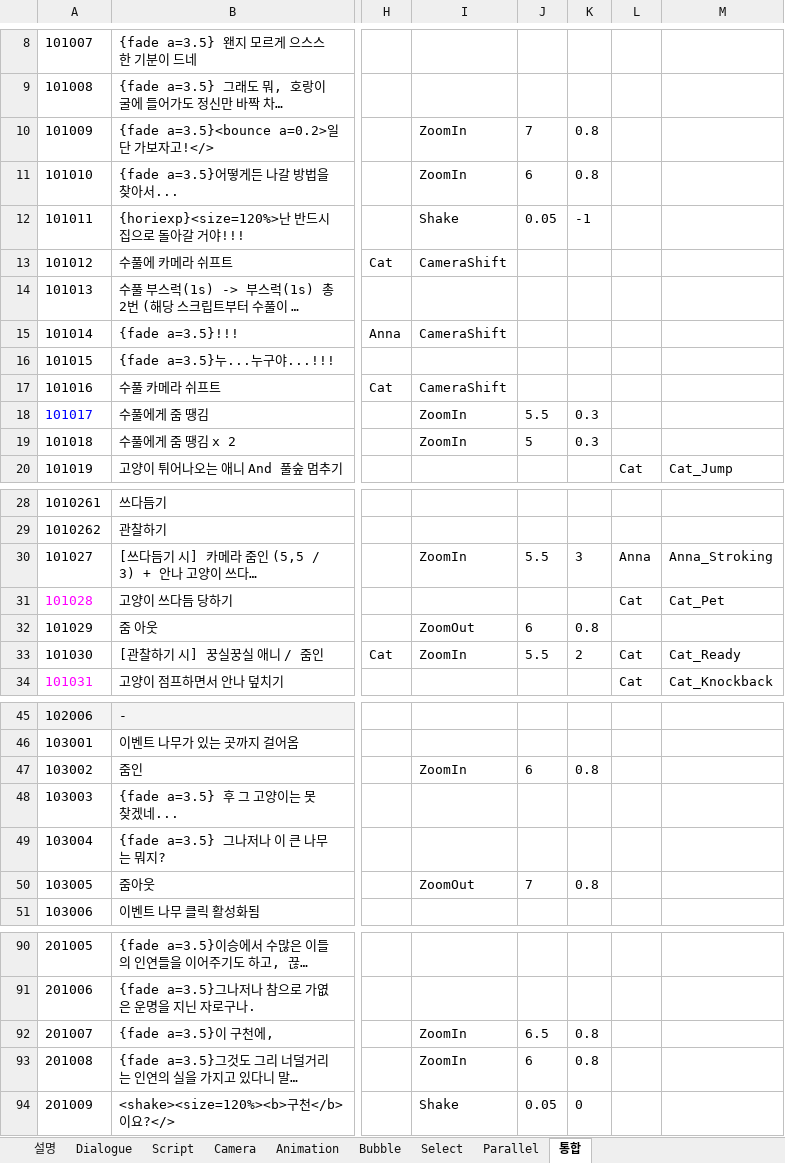
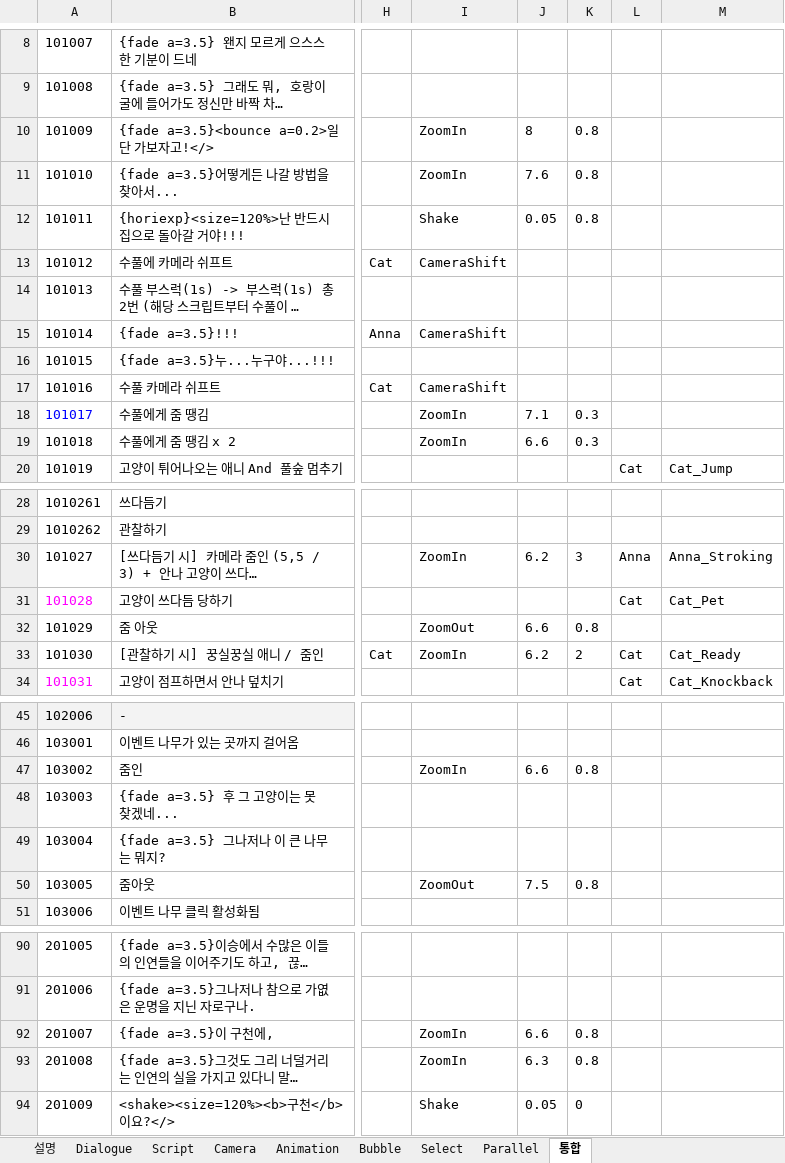
Before and after one commit to Team-Cocoon/Nine-Reincarnation, an Excel workbook: NineReincarnation/Assets/08. Scripts/03. Data/DialogueData.xlsx, sheet 통합, drawn as a sheet; only a part is shown, gaps mark what is left out; long unchanged cells end in …; values as stored, in another font and other column widths than the file's, no borders; charts and pictures not drawn; the diff covers the shown part only; the diff names each change by its address in the sheet, - before the commit and + after, or states it on an @@ line.

```diff
--- a/NineReincarnation/Assets/08. Scripts/03. Data/DialogueData.xlsx (sheet 통합)
+++ b/NineReincarnation/Assets/08. Scripts/03. Data/DialogueData.xlsx (sheet 통합)
-J10: 7
+J10: 8
-J11: 6
+J11: 7.6
-K12: -1
+K12: 0.8
-J18: 5.5
+J18: 7.1
-J19: 5
+J19: 6.6
-J30: 5.5
+J30: 6.2
-J32: 6
+J32: 6.6
-J33: 5.5
+J33: 6.2
-J47: 6
+J47: 6.6
-J50: 7
+J50: 7.5
-J92: 6.5
+J92: 6.6
-J93: 6
+J93: 6.3
```
Also changed, not shown: 6 edited cells elsewhere in this sheet, sheet Camera, 6 other files.
